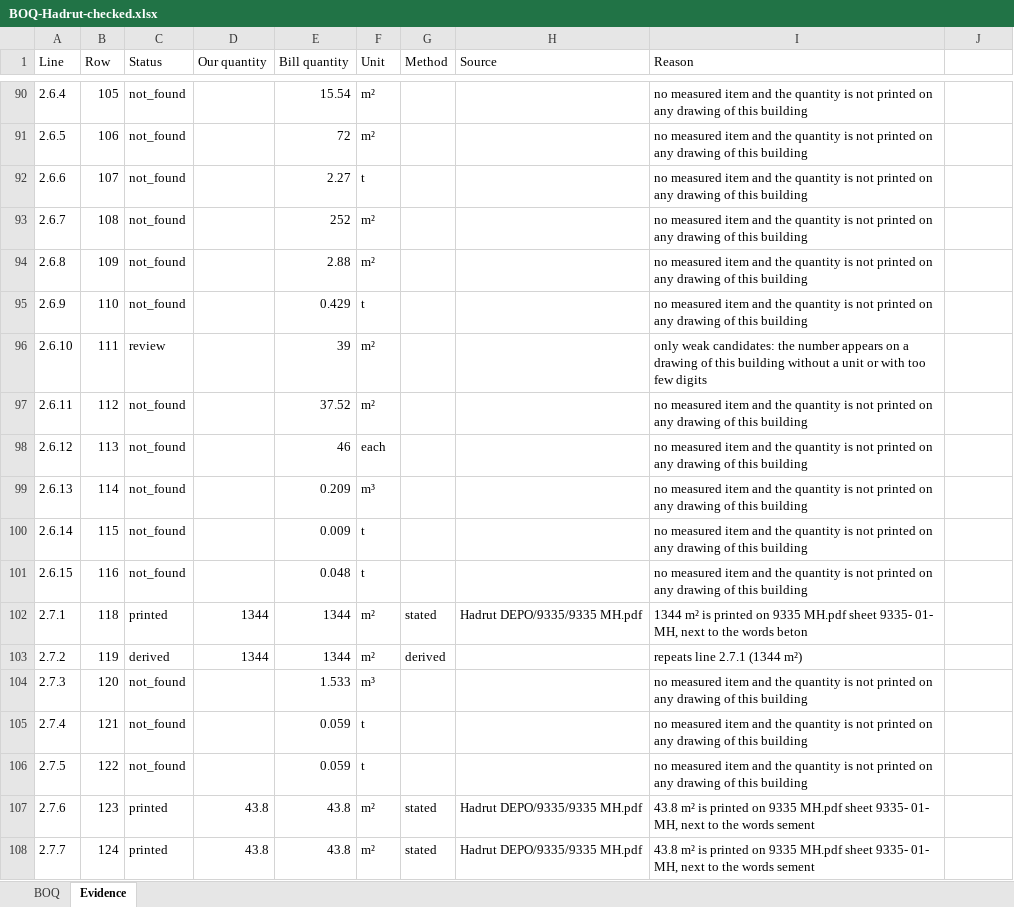
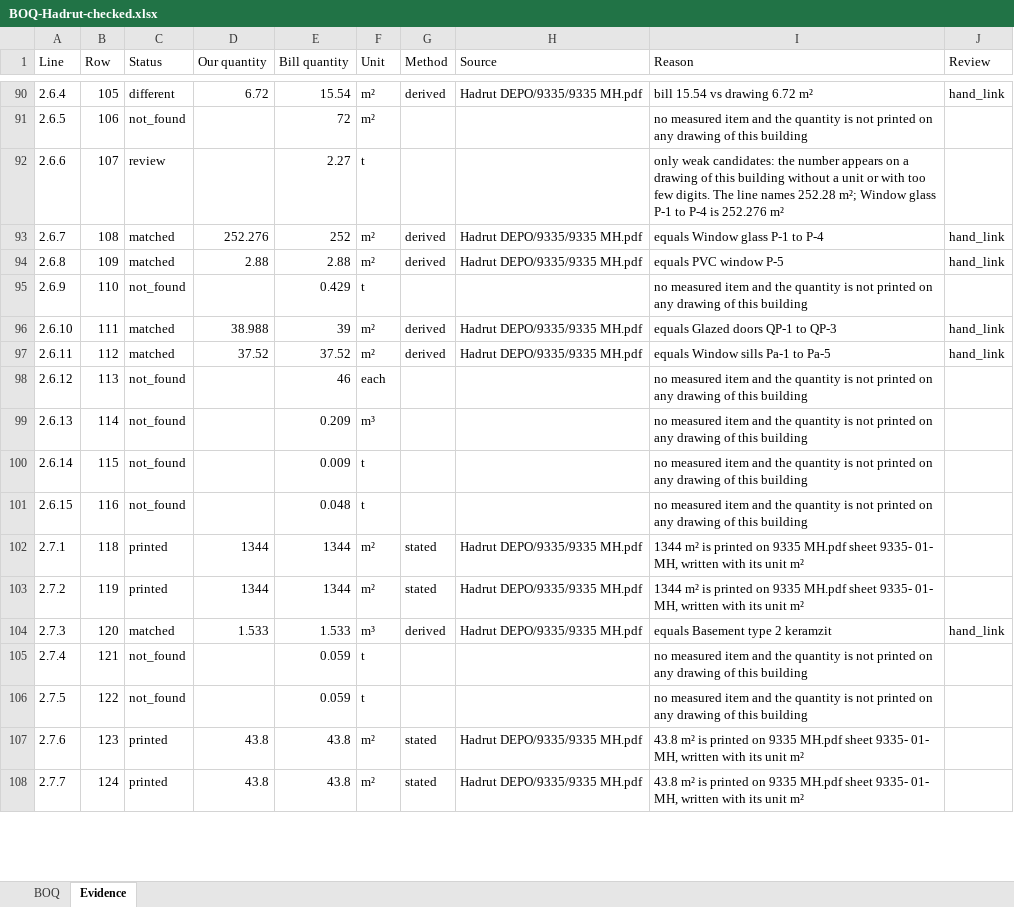
Before and after one commit to MustafaSubhani/AZ-BOQ, an Excel workbook: cache/exports/BOQ-Hadrut-checked.xlsx, sheet Evidence, drawn as a sheet; only a part is shown, gaps mark what is left out; values as stored, in another font and other column widths than the file's, no borders; the diff covers the shown part only; the diff names each change by its address in the sheet, - before the commit and + after, or states it on an @@ line.

```diff
--- a/cache/exports/BOQ-Hadrut-checked.xlsx (sheet Evidence)
+++ b/cache/exports/BOQ-Hadrut-checked.xlsx (sheet Evidence)
-J1: (empty)
+J1: Review
-C90 (Status): not_found
+C90 (Status): different
-D90 (Our quantity): (empty)
+D90 (Our quantity): 6.72
-G90 (Method): (empty)
+G90 (Method): derived
-H90 (Source): (empty)
+H90 (Source): Hadrut DEPO/9335/9335 MH.pdf
-I90 (Reason): no measured item and the quantity is not printed on any drawing of this building
+I90 (Reason): bill 15.54 vs drawing 6.72 m²
-J90 (Review): (empty)
+J90 (Review): hand_link
-C92 (Status): not_found
+C92 (Status): review
-I92 (Reason): no measured item and the quantity is not printed on any drawing of this building
+I92 (Reason): only weak candidates: the number appears on a drawing of this building without a unit or with too few digits. The line names 252.28 m²; Window glass P-1 to P-4 is 252.276 m²
-C93:C94 (Status): not_found
+C93:C94 (Status): matched
-D93 (Our quantity): (empty)
+D93 (Our quantity): 252.276
-G93:G94 (Method): (empty)
+G93:G94 (Method): derived
-H93:H94 (Source): (empty)
+H93:H94 (Source): Hadrut DEPO/9335/9335 MH.pdf
-I93 (Reason): no measured item and the quantity is not printed on any drawing of this building
+I93 (Reason): equals Window glass P-1 to P-4
-J93:J94 (Review): (empty)
+J93:J94 (Review): hand_link
-D94 (Our quantity): (empty)
+D94 (Our quantity): 2.88
-I94 (Reason): no measured item and the quantity is not printed on any drawing of this building
+I94 (Reason): equals PVC window P-5
-C96 (Status): review
+C96 (Status): matched
-D96 (Our quantity): (empty)
+D96 (Our quantity): 38.988
-G96:G97 (Method): (empty)
+G96:G97 (Method): derived
-H96:H97 (Source): (empty)
+H96:H97 (Source): Hadrut DEPO/9335/9335 MH.pdf
-I96 (Reason): only weak candidates: the number appears on a drawing of this building without a unit or with too few digits
+I96 (Reason): equals Glazed doors QP-1 to QP-3
-J96:J97 (Review): (empty)
+J96:J97 (Review): hand_link
-C97 (Status): not_found
+C97 (Status): matched
-D97 (Our quantity): (empty)
+D97 (Our quantity): 37.52
-I97 (Reason): no measured item and the quantity is not printed on any drawing of this building
+I97 (Reason): equals Window sills Pa-1 to Pa-5
-I102 (Reason): …01- MH, next to the words beton
+I102 (Reason): …01- MH, written with its unit m²
-C103 (Status): derived
+C103 (Status): printed
-G103 (Method): derived
+G103 (Method): stated
-H103:H104 (Source): (empty)
+H103:H104 (Source): Hadrut DEPO/9335/9335 MH.pdf
-I103 (Reason): repeats line 2.7.1 (1344 m²)
+I103 (Reason): 1344 m² is printed on 9335 MH.pdf sheet 9335- 01- MH, written with its unit m²
-C104 (Status): not_found
+C104 (Status): matched
-D104 (Our quantity): (empty)
+D104 (Our quantity): 1.533
-G104 (Method): (empty)
+G104 (Method): derived
-I104 (Reason): no measured item and the quantity is not printed on any drawing of this building
+I104 (Reason): equals Basement type 2 keramzit
-J104 (Review): (empty)
+J104 (Review): hand_link
-I107:I108 (Reason): …01- MH, next to the words sement
+I107:I108 (Reason): …01- MH, written with its unit m²
```
Also changed, not shown: 1231 edited cells elsewhere in this sheet, sheet BOQ, cache/exports/BOQ-Hadrut-by-floor.xlsx, cache/exports/BOQ-Hadrut-generated.xlsx, 6 other files.
